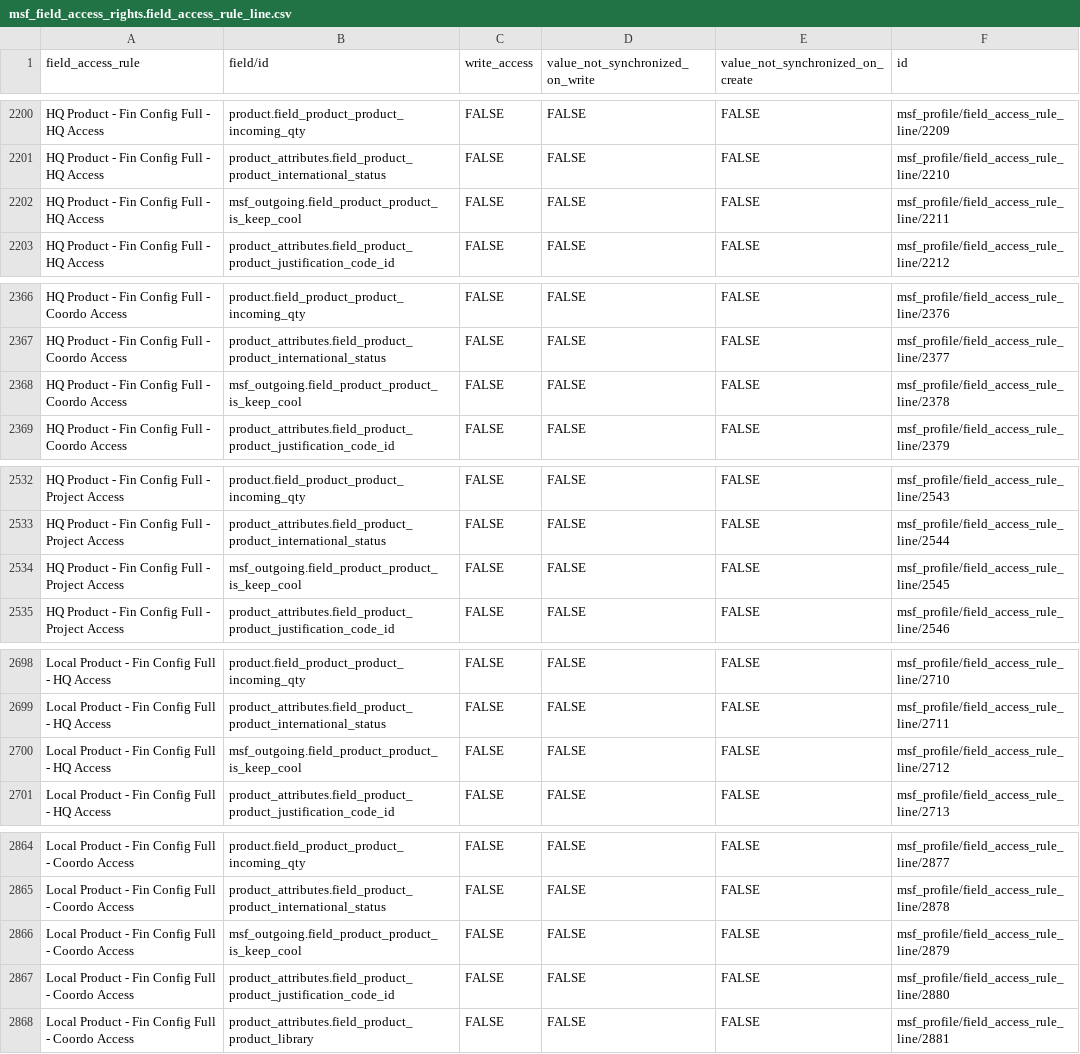
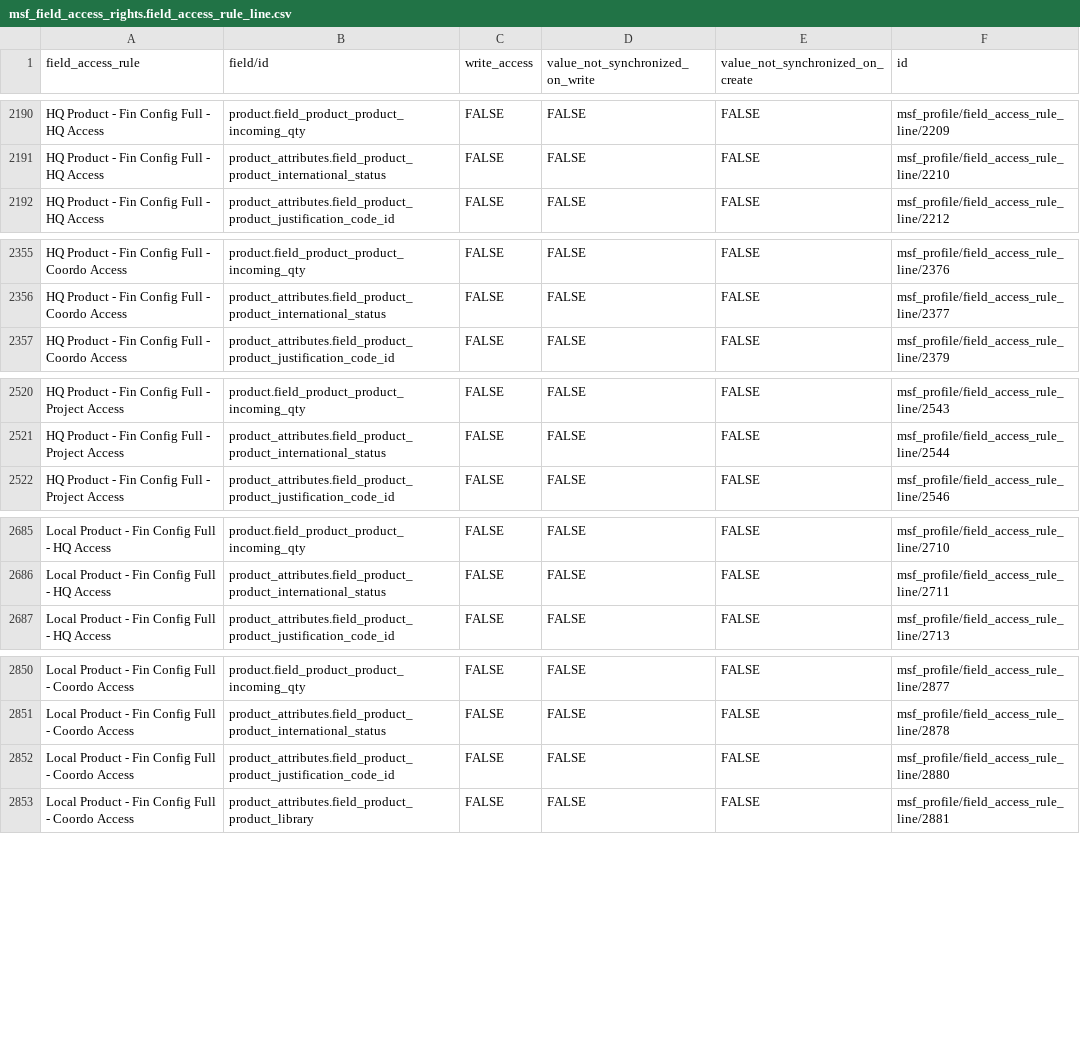
Before and after one commit to Unifield/unifield-wm, a CSV file: data/extra/msf_field_access_rights.field_access_rule_line.csv, drawn as a sheet; only a part is shown, gaps mark what is left out; the diff covers the shown part only; the diff names each change by its address in the sheet, - before the commit and + after, or states it on an @@ line.

Commit message:
UniDate remove is_keep_cool on product FAR line

```diff
--- a/data/extra/msf_field_access_rights.field_access_rule_line.csv
+++ b/data/extra/msf_field_access_rights.field_access_rule_line.csv
-row 2202: HQ Product - Fin Config Full - HQ Access | msf_outgoing.field_product_product_is_keep_cool | FALSE | FALSE | FALSE | msf_profile/field_access_rule_line/2211
-row 2368: HQ Product - Fin Config Full - Coordo Access | msf_outgoing.field_product_product_is_keep_cool | FALSE | FALSE | FALSE | msf_profile/field_access_rule_line/2378
-row 2534: HQ Product - Fin Config Full - Project Access | msf_outgoing.field_product_product_is_keep_cool | FALSE | FALSE | FALSE | msf_profile/field_access_rule_line/2545
-row 2700: Local Product - Fin Config Full - HQ Access | msf_outgoing.field_product_product_is_keep_cool | FALSE | FALSE | FALSE | msf_profile/field_access_rule_line/2712
-row 2866: Local Product - Fin Config Full - Coordo Access | msf_outgoing.field_product_product_is_keep_cool | FALSE | FALSE | FALSE | msf_profile/field_access_rule_line/2879
```
Also changed, not shown: 14 removed rows elsewhere in this file.
